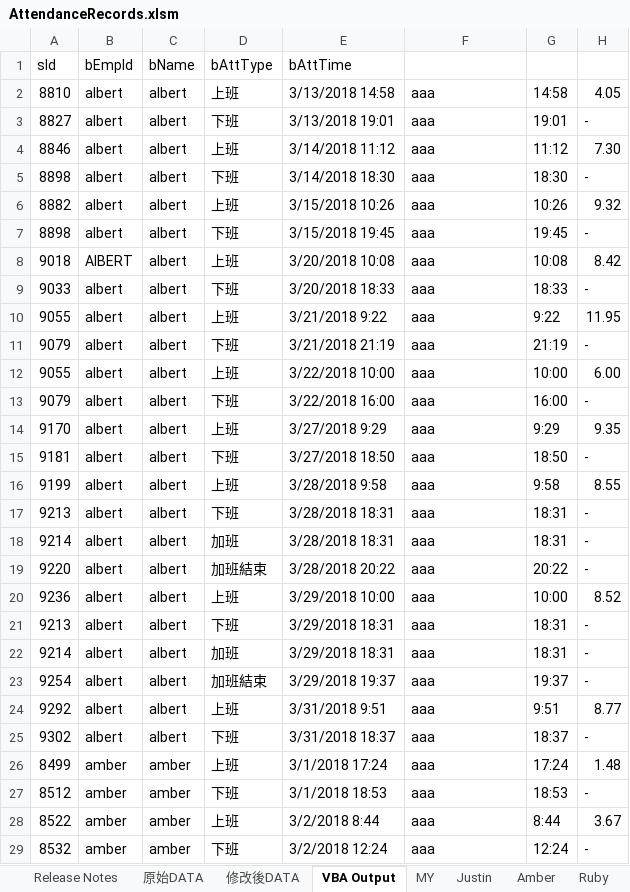
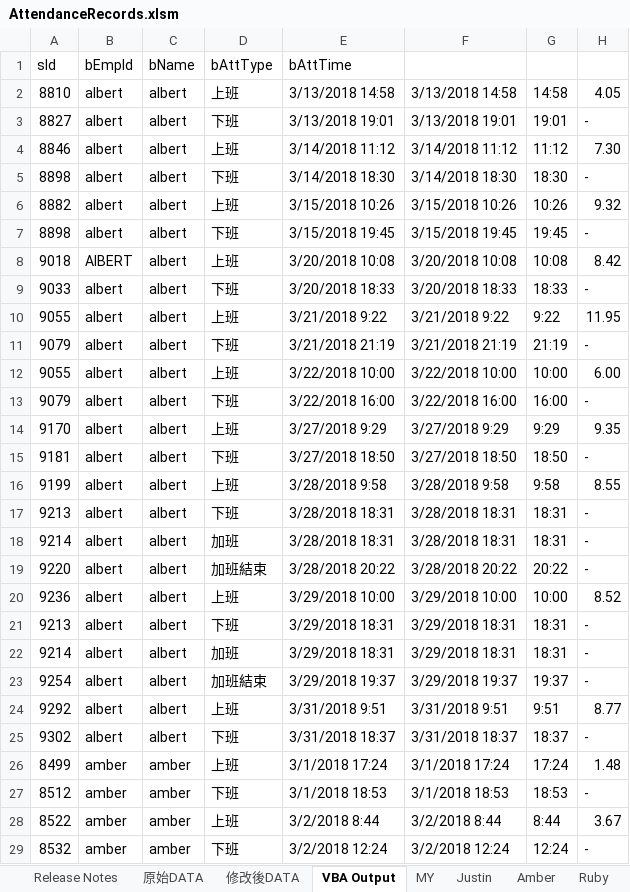
Before and after one commit to skyran1278/VbaProject, an Excel workbook: 20180511_AttendanceRecords/AttendanceRecords.xlsm, sheet VBA Output, drawn as a sheet; only a part is shown; values as stored, in another font and other column widths than the file's, no cell formats; charts and pictures and conditional formats not drawn; the diff covers the shown part only; the diff names each change by its address in the sheet, - before the commit and + after, or states it on an @@ line.

```diff
--- a/20180511_AttendanceRecords/AttendanceRecords.xlsm (sheet VBA Output)
+++ b/20180511_AttendanceRecords/AttendanceRecords.xlsm (sheet VBA Output)
-F2: aaa
+F2: 3/13/2018 14:58
-F3: aaa
+F3: 3/13/2018 19:01
-F4: aaa
+F4: 3/14/2018 11:12
-F5: aaa
+F5: 3/14/2018 18:30
-F6: aaa
+F6: 3/15/2018 10:26
-F7: aaa
+F7: 3/15/2018 19:45
-F8: aaa
+F8: 3/20/2018 10:08
-F9: aaa
+F9: 3/20/2018 18:33
-F10: aaa
+F10: 3/21/2018 9:22
-F11: aaa
+F11: 3/21/2018 21:19
-F12: aaa
+F12: 3/22/2018 10:00
-F13: aaa
+F13: 3/22/2018 16:00
-F14: aaa
+F14: 3/27/2018 9:29
-F15: aaa
+F15: 3/27/2018 18:50
-F16: aaa
+F16: 3/28/2018 9:58
-F17:F18: aaa
+F17:F18: 3/28/2018 18:31
-F19: aaa
+F19: 3/28/2018 20:22
-F20: aaa
+F20: 3/29/2018 10:00
-F21:F22: aaa
+F21:F22: 3/29/2018 18:31
-F23: aaa
+F23: 3/29/2018 19:37
-F24: aaa
+F24: 3/31/2018 9:51
-F25: aaa
+F25: 3/31/2018 18:37
-F26: aaa
+F26: 3/1/2018 17:24
-F27: aaa
+F27: 3/1/2018 18:53
-F28: aaa
+F28: 3/2/2018 8:44
-F29: aaa
+F29: 3/2/2018 12:24
```
Also changed, not shown: 825 edited cells elsewhere in this sheet, sheet Release Notes, cell formats, charts or pictures, 3 other files.
